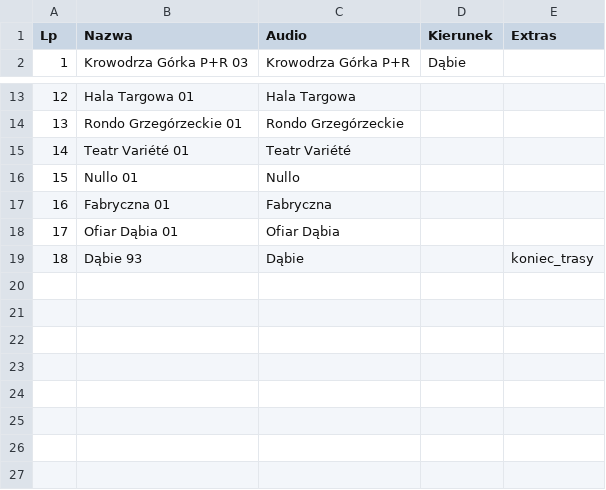
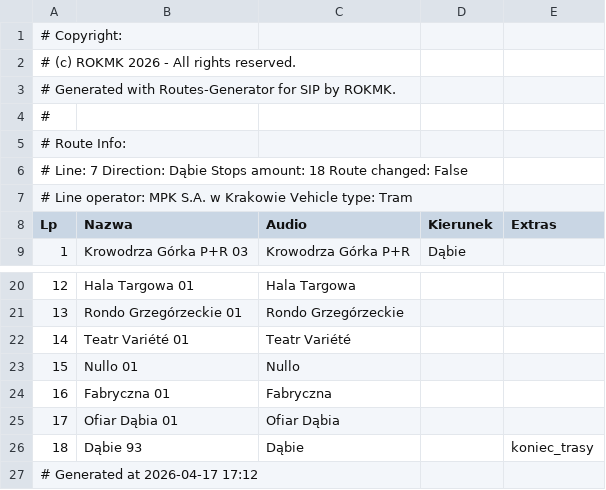
Before and after one commit to RozneOdslonyKMK/Krakow-SIP-SYSTEM, a CSV file: routes/klm/tramwaj/notusednow/7/Dąbie.csv, drawn as a sheet; only a part is shown, gaps mark what is left out.

Commit message:
7 Dąbie

```diff
--- a/routes/klm/tramwaj/notusednow/7/Dąbie.csv
+++ b/routes/klm/tramwaj/notusednow/7/Dąbie.csv
@@ -1 +1,8 @@
+# Copyright:
+# (c) ROKMK 2026 - All rights reserved.
+# Generated with Routes-Generator for SIP by ROKMK.
+#
+# Route Info:
+# Line: 7   Direction: Dąbie   Stops amount: 18   Route changed: False
+# Line operator: MPK S.A. w Krakowie   Vehicle type: Tram
 Lp;Nazwa;Audio;Kierunek;Extras
@@ -19 +26,2 @@ Lp;Nazwa;Audio;Kierunek;Extras
 18;Dąbie 93;Dąbie;;koniec_trasy
+# Generated at 2026-04-17 17:12
```
